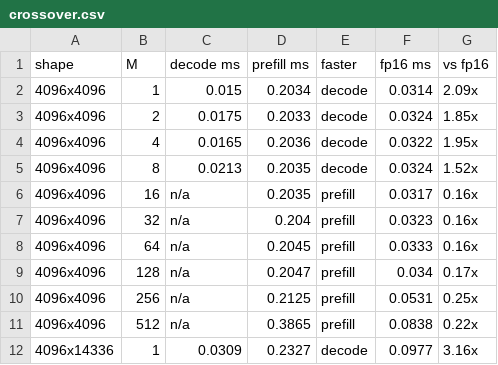
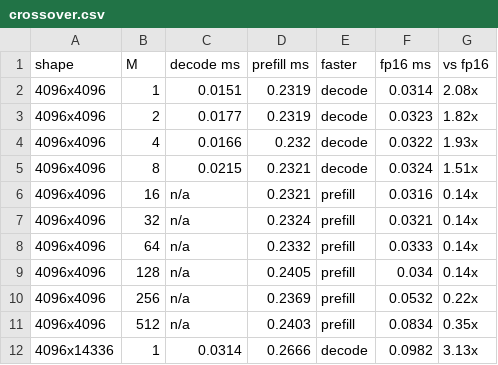
Before and after one commit to arvindcr4/nibblegemm, a CSV file: docs/results/crossover.csv, drawn as a sheet; only a part is shown; the diff covers the shown part only.

```diff
--- a/docs/results/crossover.csv
+++ b/docs/results/crossover.csv
@@ -1,12 +1,12 @@
 shape,M,decode ms,prefill ms,faster,fp16 ms,vs fp16
-4096x4096,1,0.015,0.2034,decode,0.0314,2.09x
-4096x4096,2,0.0175,0.2033,decode,0.0324,1.85x
-4096x4096,4,0.0165,0.2036,decode,0.0322,1.95x
-4096x4096,8,0.0213,0.2035,decode,0.0324,1.52x
-4096x4096,16,n/a,0.2035,prefill,0.0317,0.16x
-4096x4096,32,n/a,0.204,prefill,0.0323,0.16x
-4096x4096,64,n/a,0.2045,prefill,0.0333,0.16x
-4096x4096,128,n/a,0.2047,prefill,0.034,0.17x
-4096x4096,256,n/a,0.2125,prefill,0.0531,0.25x
-4096x4096,512,n/a,0.3865,prefill,0.0838,0.22x
-4096x14336,1,0.0309,0.2327,decode,0.0977,3.16x
+4096x4096,1,0.0151,0.2319,decode,0.0314,2.08x
+4096x4096,2,0.0177,0.2319,decode,0.0323,1.82x
+4096x4096,4,0.0166,0.232,decode,0.0322,1.93x
+4096x4096,8,0.0215,0.2321,decode,0.0324,1.51x
+4096x4096,16,n/a,0.2321,prefill,0.0316,0.14x
+4096x4096,32,n/a,0.2324,prefill,0.0321,0.14x
+4096x4096,64,n/a,0.2332,prefill,0.0333,0.14x
+4096x4096,128,n/a,0.2405,prefill,0.034,0.14x
+4096x4096,256,n/a,0.2369,prefill,0.0532,0.22x
+4096x4096,512,n/a,0.2403,prefill,0.0834,0.35x
+4096x14336,1,0.0314,0.2666,decode,0.0982,3.13x
```
Also changed, not shown: 29 edited cells elsewhere in this file, docs/results/prefill.csv, 11 other files.
